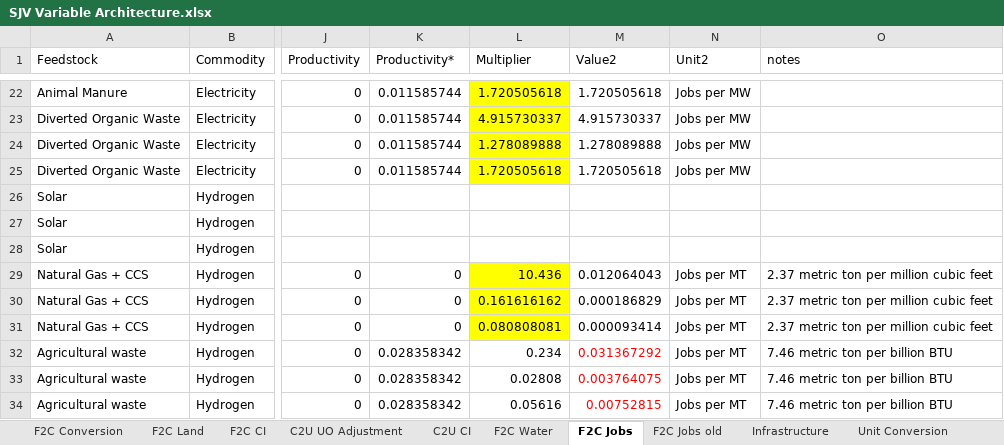
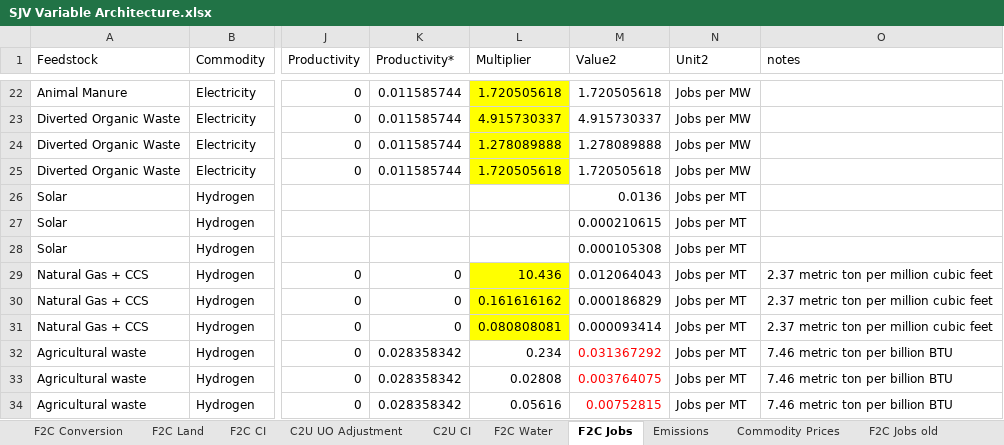
Before and after one commit to jarojasag/SJV, an Excel workbook: SJV Variable Architecture.xlsx, sheet F2C Jobs, drawn as a sheet; only a part is shown, gaps mark what is left out; values as stored, in another font and other column widths than the file's, no borders; the diff names each change by its address in the sheet, - before the commit and + after, or states it on an @@ line.

Commit message:
Adding emission factors and commodity prices

```diff
--- a/SJV Variable Architecture.xlsx (sheet F2C Jobs)
+++ b/SJV Variable Architecture.xlsx (sheet F2C Jobs)
+sheet tab: Emissions
+sheet tab: Commodity Prices
-M26 (Value2): (empty)
+M26 (Value2): 0.0136
-N26:N28 (Unit2): (empty)
+N26:N28 (Unit2): Jobs per MT
-M27 (Value2): (empty)
+M27 (Value2): 0.000210615
-M28 (Value2): (empty)
+M28 (Value2): 0.000105308
```
Also changed, not shown: sheet C2U CI, sheet F2C CI.
